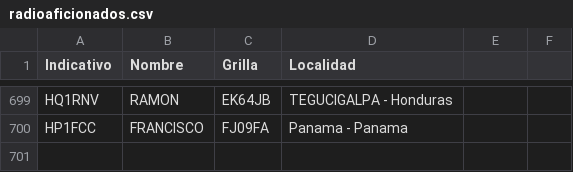
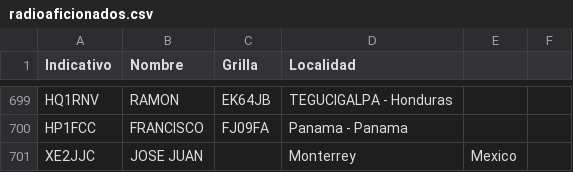
Before and after one commit to ti3wti/revista-matutina, a CSV file: data/radioaficionados.csv, drawn as a sheet; only a part is shown, gaps mark what is left out.

Commit message:
Agrega XE2JJC

```diff
--- a/data/radioaficionados.csv
+++ b/data/radioaficionados.csv
@@ -700 +700,2 @@ HQ1RNV,RAMON,EK64JB,TEGUCIGALPA - Honduras
 HP1FCC,FRANCISCO,FJ09FA,Panama - Panama
+XE2JJC,JOSE JUAN,,Monterrey, Mexico
```
